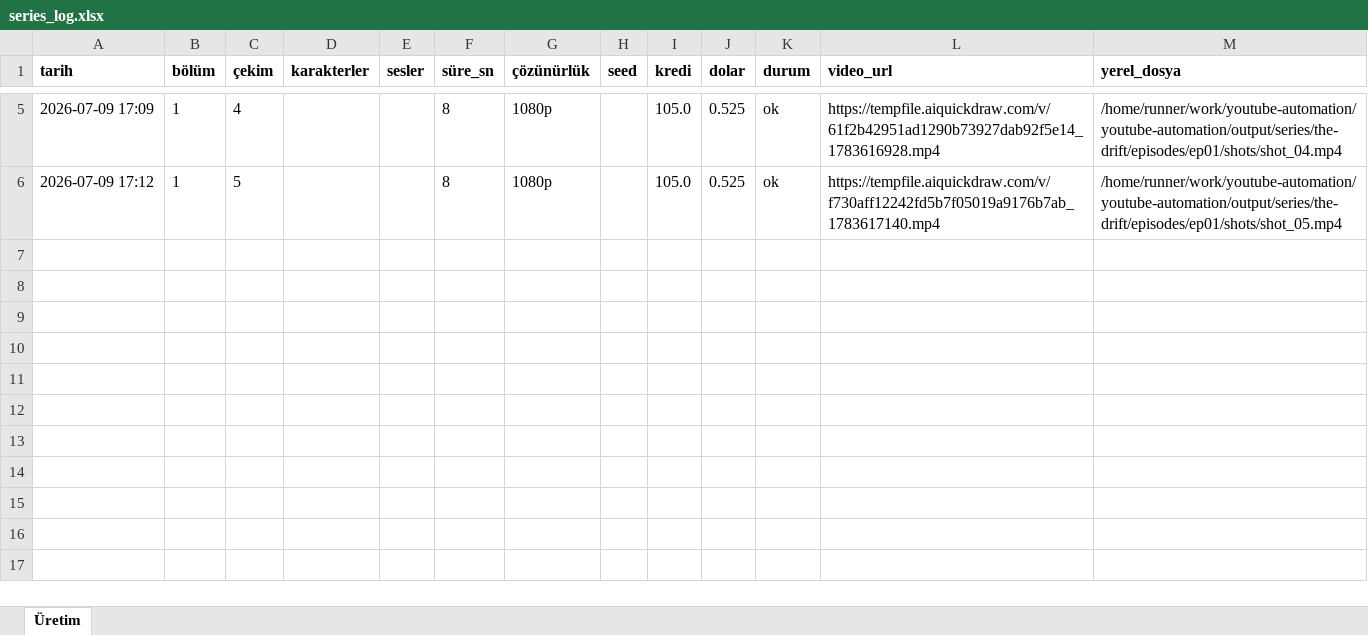
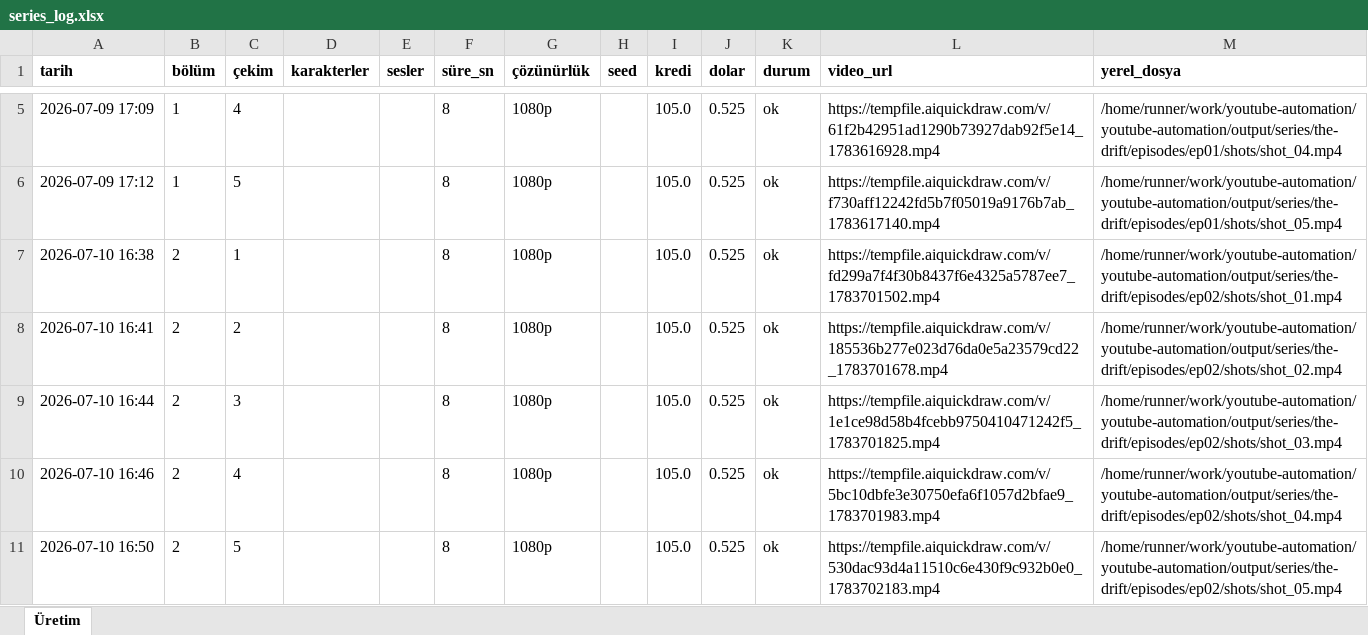
Before and after one commit to Wolkchen00/youtube-automation, an Excel workbook: series_data/the-drift/series_log.xlsx, sheet Üretim, drawn as a sheet; only a part is shown, gaps mark what is left out; values as stored, in another font and other column widths than the file's, no borders; the diff names each change by its address in the sheet, - before the commit and + after, or states it on an @@ line.

```diff
--- a/series_data/the-drift/series_log.xlsx (sheet Üretim)
+++ b/series_data/the-drift/series_log.xlsx (sheet Üretim)
+row 7: 2026-07-10 16:38 | 2 | 1 |  |  | 8 | 1080p |  | 105.0 | 0.525 | ok | https://tempfile.aiquickdraw.com/v/fd299a7f4f30b8437f6e4325a5787ee7_1783701502.mp4 | /home/runner/work/youtube-automation/youtube-automation/output/series/the-drift/episodes/ep02/shots/shot_01.mp4
+row 8: 2026-07-10 16:41 | 2 | 2 |  |  | 8 | 1080p |  | 105.0 | 0.525 | ok | https://tempfile.aiquickdraw.com/v/185536b277e023d76da0e5a23579cd22_1783701678.mp4 | /home/runner/work/youtube-automation/youtube-automation/output/series/the-drift/episodes/ep02/shots/shot_02.mp4
+row 9: 2026-07-10 16:44 | 2 | 3 |  |  | 8 | 1080p |  | 105.0 | 0.525 | ok | https://tempfile.aiquickdraw.com/v/1e1ce98d58b4fcebb9750410471242f5_1783701825.mp4 | /home/runner/work/youtube-automation/youtube-automation/output/series/the-drift/episodes/ep02/shots/shot_03.mp4
+row 10: 2026-07-10 16:46 | 2 | 4 |  |  | 8 | 1080p |  | 105.0 | 0.525 | ok | https://tempfile.aiquickdraw.com/v/5bc10dbfe3e30750efa6f1057d2bfae9_1783701983.mp4 | /home/runner/work/youtube-automation/youtube-automation/output/series/the-drift/episodes/ep02/shots/shot_04.mp4
+row 11: 2026-07-10 16:50 | 2 | 5 |  |  | 8 | 1080p |  | 105.0 | 0.525 | ok | https://tempfile.aiquickdraw.com/v/530dac93d4a11510c6e430f9c932b0e0_1783702183.mp4 | /home/runner/work/youtube-automation/youtube-automation/output/series/the-drift/episodes/ep02/shots/shot_05.mp4
```
Also changed, not shown: 2 other files.
